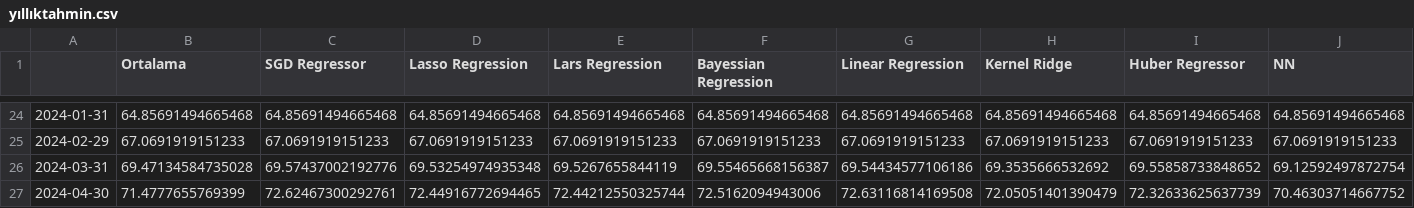
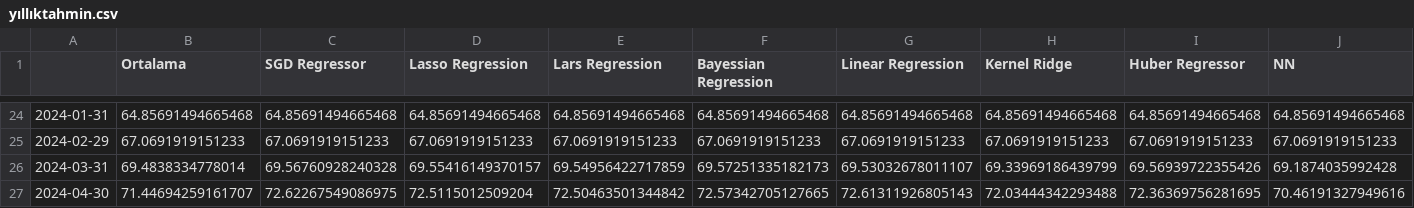
Before and after one commit to kaboya19/streamlit-inflation, a CSV file: yıllıktahmin.csv, drawn as a sheet; only a part is shown, gaps mark what is left out; the diff covers the shown part only; the diff names each change by its address in the sheet, - before the commit and + after, or states it on an @@ line.

```diff
--- a/yıllıktahmin.csv
+++ b/yıllıktahmin.csv
-B26 (Ortalama): 69.47134584735028
+B26 (Ortalama): 69.4838334778014
-C26 (SGD Regressor): 69.57437002192776
+C26 (SGD Regressor): 69.56760928240328
-D26 (Lasso Regression): 69.53254974935348
+D26 (Lasso Regression): 69.55416149370157
-E26 (Lars Regression): 69.5267655844119
+E26 (Lars Regression): 69.54956422717859
-F26 (Bayessian Regression): 69.55465668156387
+F26 (Bayessian Regression): 69.57251335182173
-G26 (Linear Regression): 69.54434577106186
+G26 (Linear Regression): 69.53032678011107
-H26 (Kernel Ridge): 69.3535666532692
+H26 (Kernel Ridge): 69.33969186439799
-I26 (Huber Regressor): 69.55858733848652
+I26 (Huber Regressor): 69.56939722355426
-J26 (NN): 69.12592497872754
+J26 (NN): 69.1874035992428
-B27 (Ortalama): 71.4777655769399
+B27 (Ortalama): 71.44694259161707
-C27 (SGD Regressor): 72.62467300292761
+C27 (SGD Regressor): 72.62267549086975
-D27 (Lasso Regression): 72.44916772694465
+D27 (Lasso Regression): 72.5115012509204
-E27 (Lars Regression): 72.44212550325744
+E27 (Lars Regression): 72.50463501344842
-F27 (Bayessian Regression): 72.5162094943006
+F27 (Bayessian Regression): 72.57342705127665
-G27 (Linear Regression): 72.63116814169508
+G27 (Linear Regression): 72.61311926805143
-H27 (Kernel Ridge): 72.05051401390479
+H27 (Kernel Ridge): 72.03444342293488
-I27 (Huber Regressor): 72.32633625637739
+I27 (Huber Regressor): 72.36369756281695
-J27 (NN): 70.46303714667752
+J27 (NN): 70.46191327949616
```
Also changed, not shown: 136 edited cells elsewhere in this file, aylık.csv, modelaylık.csv.
